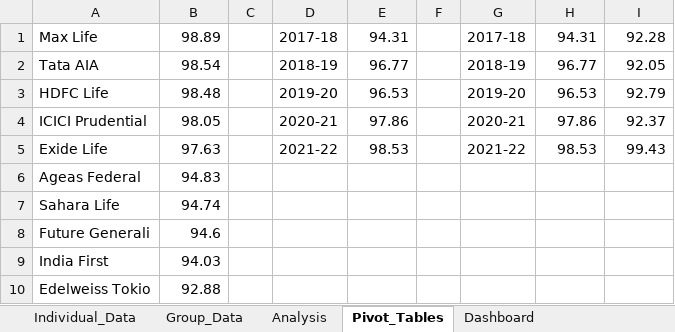
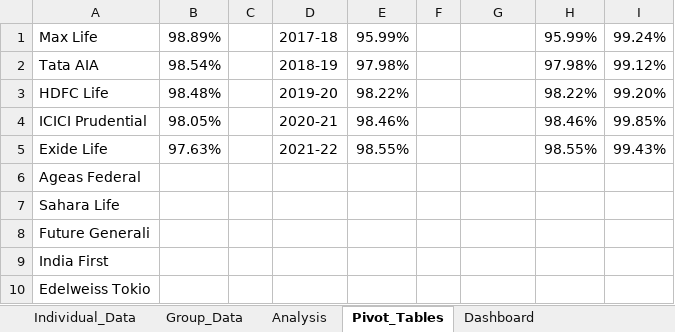
Before and after one commit to TrinhXuanMai/Life-Insurance-Claims-Dashboard, an Excel workbook: Life_Insurance_Claims_Dashboard.xlsx, sheet Pivot_Tables, drawn as a sheet; values as stored, in another font and other column widths than the file's, no borders; the diff names each change by its address in the sheet, - before the commit and + after, or states it on an @@ line.

```diff
--- a/Life_Insurance_Claims_Dashboard.xlsx (sheet Pivot_Tables)
+++ b/Life_Insurance_Claims_Dashboard.xlsx (sheet Pivot_Tables)
-B1: 98.89
+B1: 98.89%
-E1: 94.31
+E1: 95.99%
-G1: 2017-18
+G1: (empty)
-H1: 94.31
+H1: 95.99%
-I1: 92.28
+I1: 99.24%
-B2: 98.54
+B2: 98.54%
-E2: 96.77
+E2: 97.98%
-G2: 2018-19
+G2: (empty)
-H2: 96.77
+H2: 97.98%
-I2: 92.05
+I2: 99.12%
-B3: 98.48
+B3: 98.48%
-E3: 96.53
+E3: 98.22%
-G3: 2019-20
+G3: (empty)
-H3: 96.53
+H3: 98.22%
-I3: 92.79
+I3: 99.20%
-B4: 98.05
+B4: 98.05%
-E4: 97.86
+E4: 98.46%
-G4: 2020-21
+G4: (empty)
-H4: 97.86
+H4: 98.46%
-I4: 92.37
+I4: 99.85%
-B5: 97.63
+B5: 97.63%
-E5: 98.53
+E5: 98.55%
-G5: 2021-22
+G5: (empty)
-H5: 98.53
+H5: 98.55%
-I5: 99.43
+I5: 99.43%
-B6: 94.83
+B6: (empty)
-B7: 94.74
+B7: (empty)
-B8: 94.6
+B8: (empty)
-B9: 94.03
+B9: (empty)
-B10: 92.88
+B10: (empty)
```
Also changed, not shown: sheet Analysis, sheet Dashboard, formulas that keep their value, charts or pictures, 1 other file.
